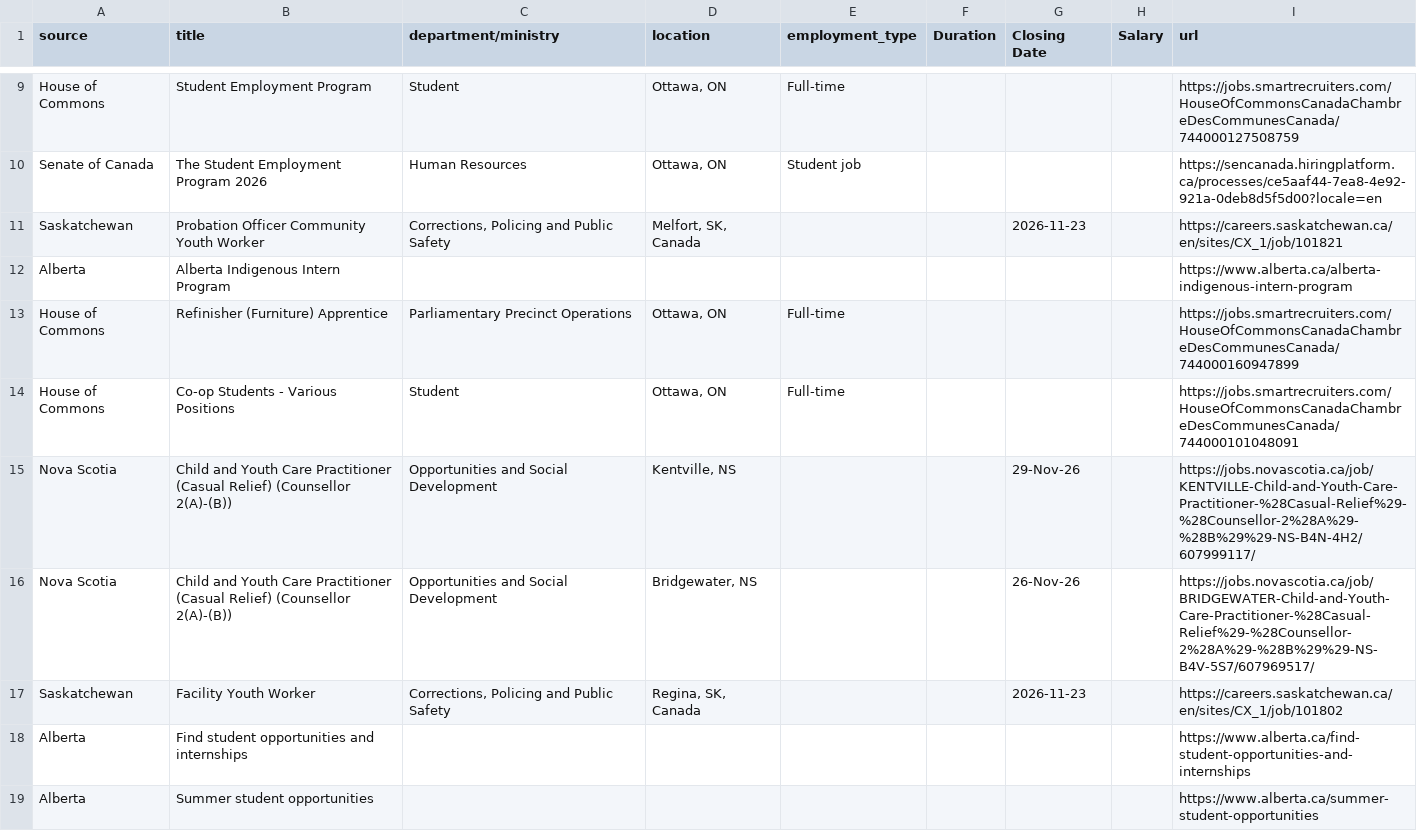
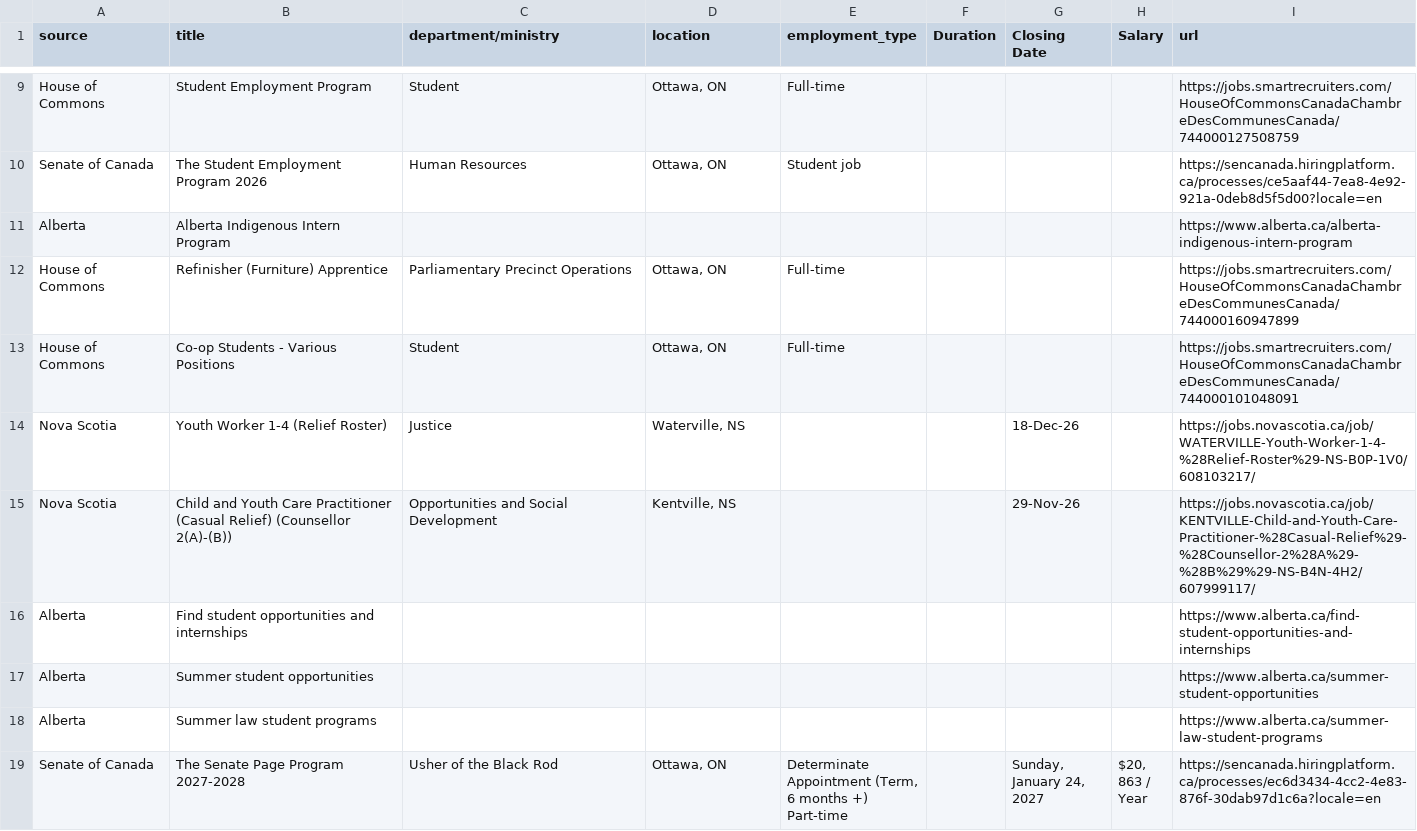
Before and after one commit to Glocal-Open-Source/showcase, a CSV file: scripts/scraped_jobs.csv, drawn as a sheet; only a part is shown, gaps mark what is left out; the shorter side is filled out with more unchanged rows; removed rows and columns are numbered as before the commit, all else as after; the diff covers the shown part only; the diff names each change by its address in the sheet, - before the commit and + after, or states it on an @@ line.

```diff
--- a/scripts/scraped_jobs.csv
+++ b/scripts/scraped_jobs.csv
-row 11: Saskatchewan | Probation Officer Community Youth Worker | Corrections, Policing and Public Safety | Melfort, SK, Canada |  |  | 2026-11-23 |  | https://careers.saskatchewan.ca/en/sites/CX_1/job/101821
+row 14: Nova Scotia | Youth Worker 1-4 (Relief Roster) | Justice | Waterville, NS |  |  | 18-Dec-26 |  | https://jobs.novascotia.ca/job/WATERVILLE-Youth-Worker-1-4-%28Relief-Roster%29-NS-B0P-1V0/608103217/
-row 16: Nova Scotia | Child and Youth Care Practitioner (Casual Relief) (Counsellor 2(A)-(B)) | Opportunities and Social Development | Bridgewater, NS |  |  | 26-Nov-26 |  | https://jobs.novascotia.ca/job/BRIDGEWATER-Child-and-Youth-Care-Practitioner-%28Casual-Relief%29-%28Counsellor-2%28A%29-%28B%29%29-NS-B4V-5S7/607969517/
-row 17: Saskatchewan | Facility Youth Worker | Corrections, Policing and Public Safety | Regina, SK, Canada |  |  | 2026-11-23 |  | https://careers.saskatchewan.ca/en/sites/CX_1/job/101802
```
Also changed, not shown: 11 added rows, 14 removed rows, 4 moved rows and 14 edited cells elsewhere in this file, 1 other file.
